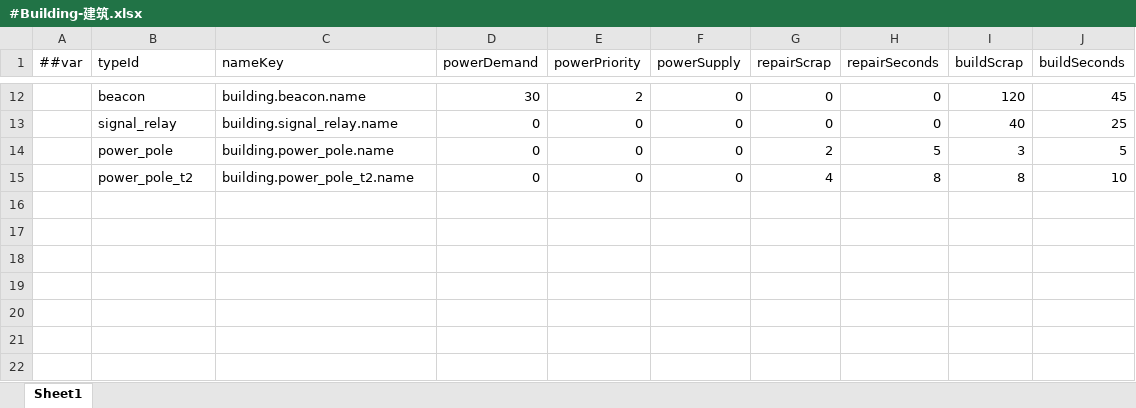
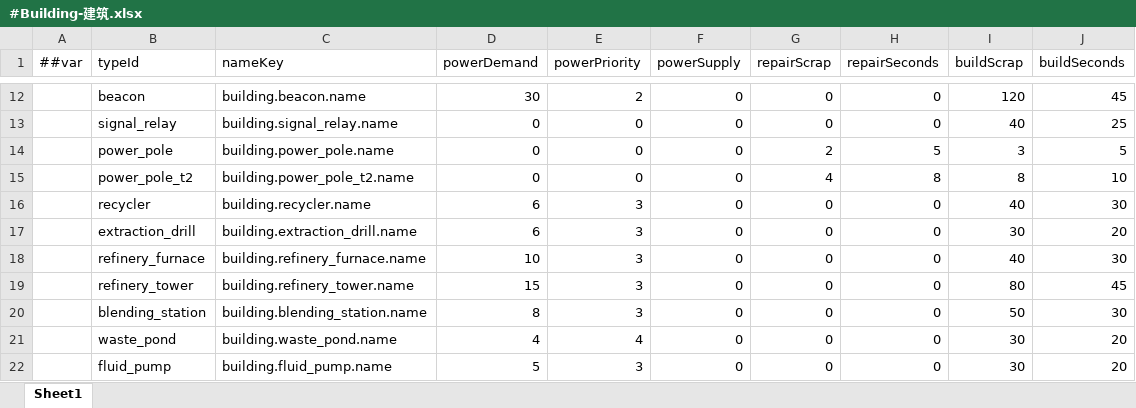
Before and after one commit to silencebin1993/TEngine, an Excel workbook: Configs/GameConfig/Datas/fg/#Building-建筑.xlsx, sheet Sheet1, drawn as a sheet; only a part is shown, gaps mark what is left out; values as stored, in another font and other column widths than the file's, no borders; the diff names each change by its address in the sheet, - before the commit and + after, or states it on an @@ line.

```diff
--- a/Configs/GameConfig/Datas/fg/#Building-建筑.xlsx (sheet Sheet1)
+++ b/Configs/GameConfig/Datas/fg/#Building-建筑.xlsx (sheet Sheet1)
+row 16:  | recycler | building.recycler.name | 6 | 3 | 0 | 0 | 0 | 40 | 30
+row 17:  | extraction_drill | building.extraction_drill.name | 6 | 3 | 0 | 0 | 0 | 30 | 20
+row 18:  | refinery_furnace | building.refinery_furnace.name | 10 | 3 | 0 | 0 | 0 | 40 | 30
+row 19:  | refinery_tower | building.refinery_tower.name | 15 | 3 | 0 | 0 | 0 | 80 | 45
+row 20:  | blending_station | building.blending_station.name | 8 | 3 | 0 | 0 | 0 | 50 | 30
+row 21:  | waste_pond | building.waste_pond.name | 4 | 4 | 0 | 0 | 0 | 30 | 20
+row 22:  | fluid_pump | building.fluid_pump.name | 5 | 3 | 0 | 0 | 0 | 30 | 20
```
Also changed, not shown: Configs/GameConfig/Datas/fg/#BuildingGrid-建筑格网属性.xlsx, Configs/GameConfig/Datas/fg/#BuildingPort-建筑端口.xlsx, 53 other files.
